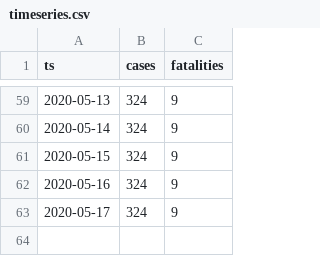
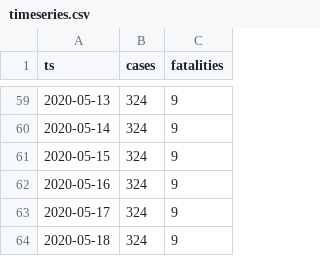
Before and after one commit to aleksandar-jovicic/COVID19-Montenegro, a CSV file: timeseries.csv, drawn as a sheet; only a part is shown, gaps mark what is left out; the diff names each change by its address in the sheet, - before the commit and + after, or states it on an @@ line.

Commit message:
Latest situation [2020-05-19]

```diff
--- a/timeseries.csv
+++ b/timeseries.csv
+row 64: 2020-05-18 | 324 | 9
```
